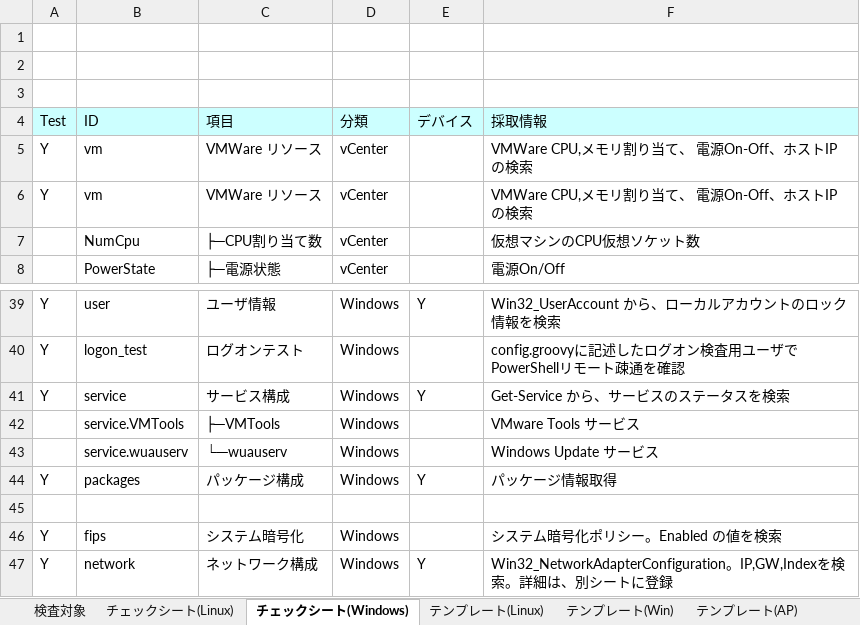
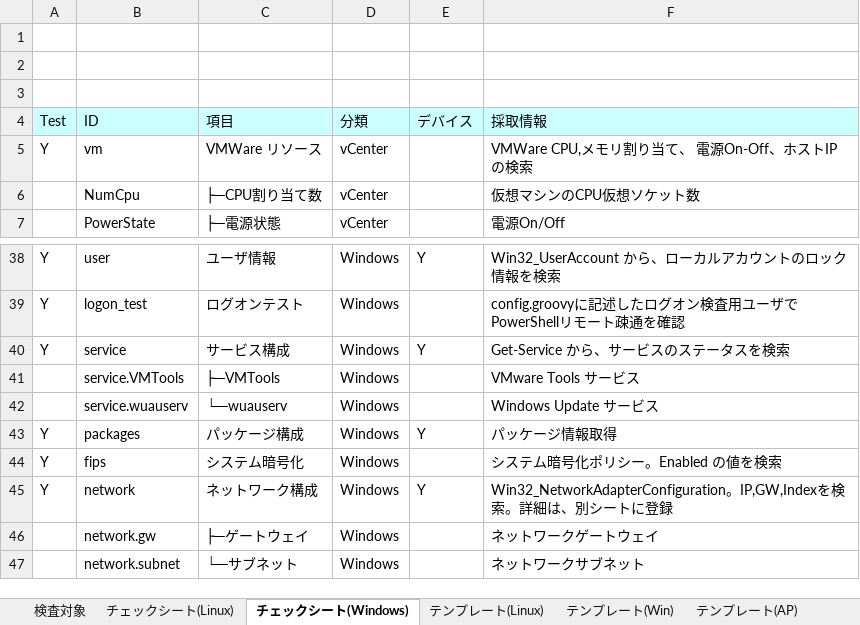
Before and after one commit to frsw3nr/gradle-server-acceptance, an Excel workbook: src/main/resources/root/jp/サーバーチェックシート.xlsx, sheet チェックシート(Windows), drawn as a sheet; only a part is shown, gaps mark what is left out; the shorter side is filled out with more unchanged rows; values as stored, in another font and other column widths than the file's, no borders; the diff names each change by its address in the sheet, - before the commit and + after, or states it on an @@ line.

```diff
--- a/src/main/resources/root/jp/サーバーチェックシート.xlsx (sheet チェックシート(Windows))
+++ b/src/main/resources/root/jp/サーバーチェックシート.xlsx (sheet チェックシート(Windows))
-row 6: Y | vm | VMWare リソース | vCenter |  | VMWare CPU,メモリ割り当て、 電源On-Off、ホストIPの検索
-row 45: (empty)
```
Also changed, not shown: 11 other files.
